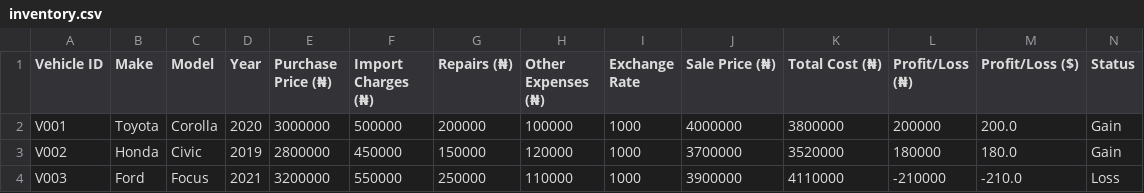
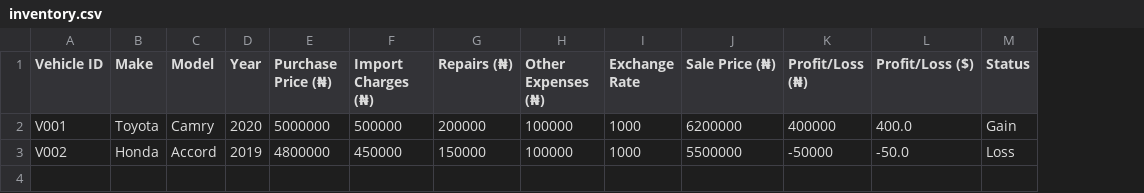
Before and after one commit to kontrakorlabslimited-beep/car-business-app, a CSV file: inventory.csv, drawn as a sheet; removed rows and columns are numbered as before the commit, all else as after; the diff names each change by its address in the sheet, - before the commit and + after, or states it on an @@ line.

```diff
--- a/inventory.csv
+++ b/inventory.csv
-column K (Total Cost (₦)), rows 2-3: 3800000 | 3520000
-C2 (Model): Corolla
+C2 (Model): Camry
-E2 (Purchase Price (₦)): 3000000
+E2 (Purchase Price (₦)): 5000000
-J2 (Sale Price (₦)): 4000000
+J2 (Sale Price (₦)): 6200000
-K2 (Profit/Loss (₦)): 200000
+K2 (Profit/Loss (₦)): 400000
-L2 (Profit/Loss ($)): 200.0
+L2 (Profit/Loss ($)): 400.0
-C3 (Model): Civic
+C3 (Model): Accord
-E3 (Purchase Price (₦)): 2800000
+E3 (Purchase Price (₦)): 4800000
-H3 (Other Expenses (₦)): 120000
+H3 (Other Expenses (₦)): 100000
-J3 (Sale Price (₦)): 3700000
+J3 (Sale Price (₦)): 5500000
-K3 (Profit/Loss (₦)): 180000
+K3 (Profit/Loss (₦)): -50000
-L3 (Profit/Loss ($)): 180.0
+L3 (Profit/Loss ($)): -50.0
-M3 (Status): Gain
+M3 (Status): Loss
-row 4: V003 | Ford | Focus | 2021 | 3200000 | 550000 | 250000 | 110000 | 1000 | 3900000 | 4110000 | -210000 | -210.0 | Loss
```
Also changed, not shown: 5 other files.
